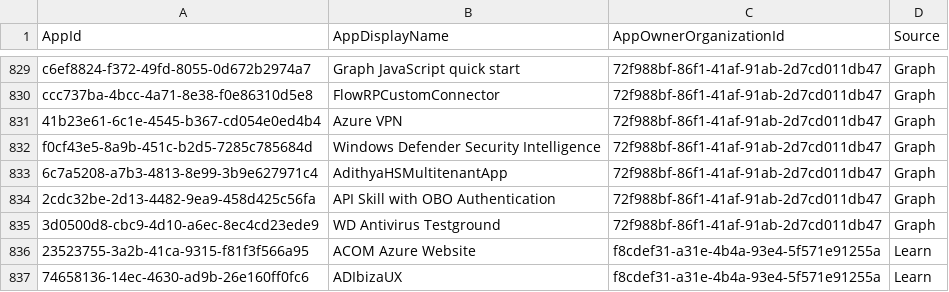
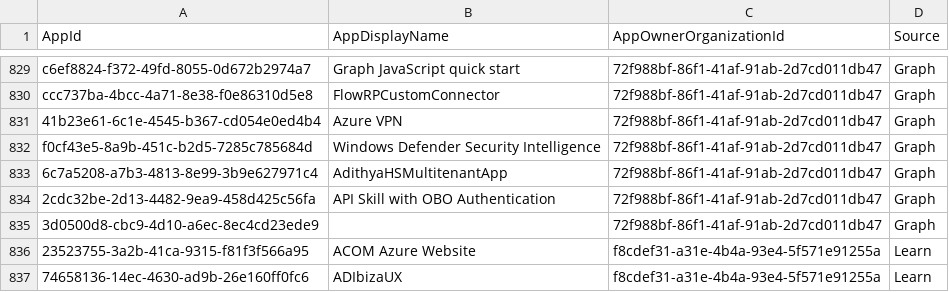
Before and after one commit to merill/microsoft-info, a CSV file: _info/MicrosoftApps.csv, drawn as a sheet; only a part is shown, gaps mark what is left out.

```diff
--- a/_info/MicrosoftApps.csv
+++ b/_info/MicrosoftApps.csv
@@ -834,3 +834,3 @@
 "2cdc32be-2d13-4482-9ea9-458d425c56fa","API Skill with OBO Authentication","72f988bf-86f1-41af-91ab-2d7cd011db47","Graph"
-"3d0500d8-cbc9-4d10-a6ec-8ec4cd23ede9","WD Antivirus Testground","72f988bf-86f1-41af-91ab-2d7cd011db47","Graph"
+"3d0500d8-cbc9-4d10-a6ec-8ec4cd23ede9","","72f988bf-86f1-41af-91ab-2d7cd011db47","Graph"
 "23523755-3a2b-41ca-9315-f81f3f566a95","ACOM Azure Website","f8cdef31-a31e-4b4a-93e4-5f571e91255a","Learn"
```
Also changed, not shown: 1 other file.
